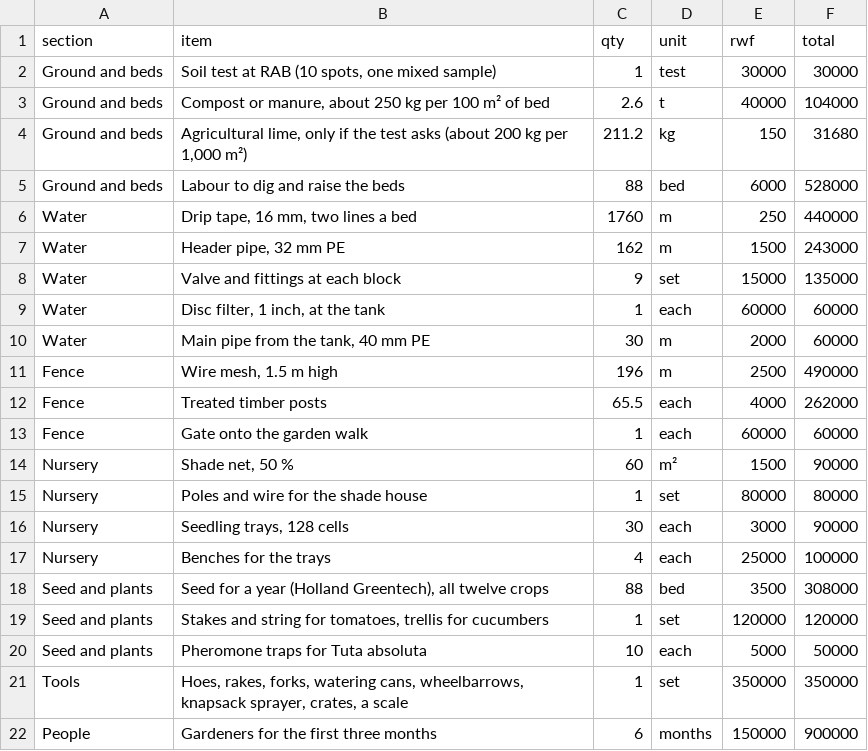
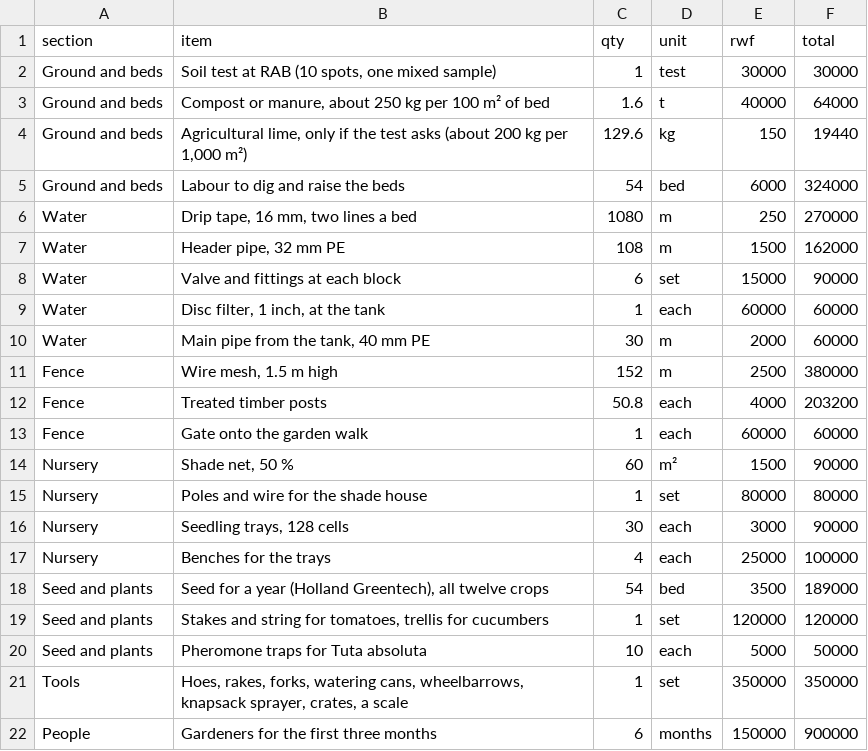
Before and after one commit to databayt/farm, a CSV file: public/designs/farming/data/bom.csv, drawn as a sheet.

```diff
--- a/public/designs/farming/data/bom.csv
+++ b/public/designs/farming/data/bom.csv
@@ -2,12 +2,12 @@ section,item,qty,unit,rwf,total
 Ground and beds,"Soil test at RAB (10 spots, one mixed sample)",1,test,30000,30000
-Ground and beds,"Compost or manure, about 250 kg per 100 m² of bed",2.6,t,40000,104000
-Ground and beds,"Agricultural lime, only if the test asks (about 200 kg per 1,000 m²)",211.2,kg,150,31680
-Ground and beds,Labour to dig and raise the beds,88,bed,6000,528000
-Water,"Drip tape, 16 mm, two lines a bed",1760,m,250,440000
-Water,"Header pipe, 32 mm PE",162,m,1500,243000
-Water,Valve and fittings at each block,9,set,15000,135000
+Ground and beds,"Compost or manure, about 250 kg per 100 m² of bed",1.6,t,40000,64000
+Ground and beds,"Agricultural lime, only if the test asks (about 200 kg per 1,000 m²)",129.6,kg,150,19440
+Ground and beds,Labour to dig and raise the beds,54,bed,6000,324000
+Water,"Drip tape, 16 mm, two lines a bed",1080,m,250,270000
+Water,"Header pipe, 32 mm PE",108,m,1500,162000
+Water,Valve and fittings at each block,6,set,15000,90000
 Water,"Disc filter, 1 inch, at the tank",1,each,60000,60000
 Water,"Main pipe from the tank, 40 mm PE",30,m,2000,60000
-Fence,"Wire mesh, 1.5 m high",196,m,2500,490000
-Fence,Treated timber posts,65.5,each,4000,262000
+Fence,"Wire mesh, 1.5 m high",152,m,2500,380000
+Fence,Treated timber posts,50.8,each,4000,203200
 Fence,Gate onto the garden walk,1,each,60000,60000
@@ -17,3 +17,3 @@ Nursery,"Seedling trays, 128 cells",30,each,3000,90000
 Nursery,Benches for the trays,4,each,25000,100000
-Seed and plants,"Seed for a year (Holland Greentech), all twelve crops",88,bed,3500,308000
+Seed and plants,"Seed for a year (Holland Greentech), all twelve crops",54,bed,3500,189000
 Seed and plants,"Stakes and string for tomatoes, trellis for cucumbers",1,set,120000,120000
```
Also changed, not shown: public/designs/farming/data/crops.csv, 15 other files.
